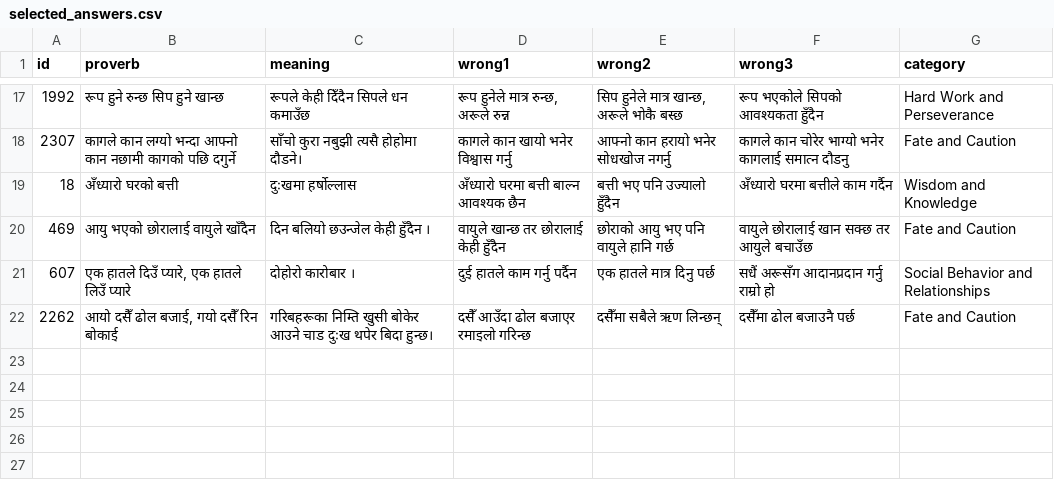
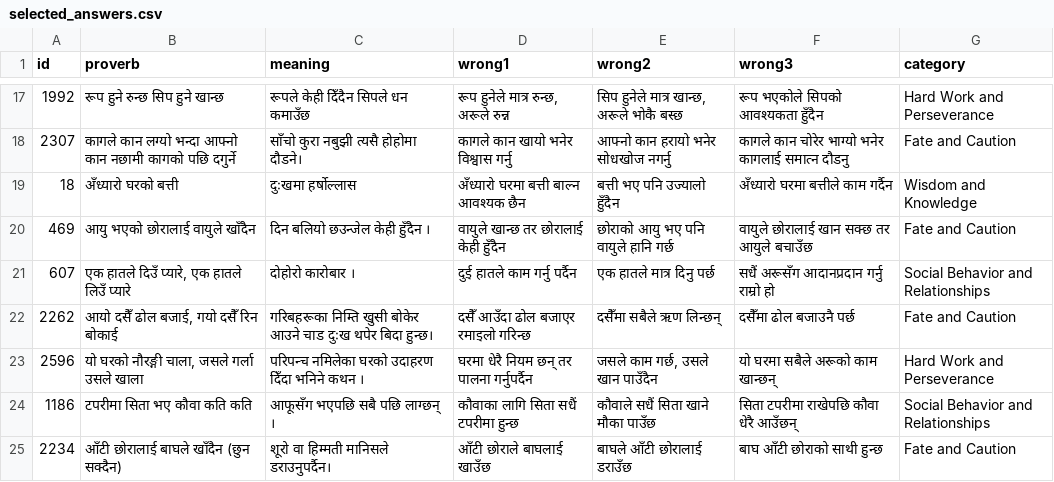
Before and after one commit to cluelesprogrammer/nepali-proverb-validator, a CSV file: jobs/74c02bfa-1a9d-4598-8685-9263491974bb/selected_answers.csv, drawn as a sheet; only a part is shown, gaps mark what is left out; the diff names each change by its address in the sheet, - before the commit and + after, or states it on an @@ line.

Commit message:
chore(data): session 74c02bfa-1a9d-4598-8685-9263491974bb @ 2026-07-24T11:57:25.277Z

```diff
--- a/jobs/74c02bfa-1a9d-4598-8685-9263491974bb/selected_answers.csv
+++ b/jobs/74c02bfa-1a9d-4598-8685-9263491974bb/selected_answers.csv
+row 23: 2596 | यो घरको नौरङ्गी चाला, जसले गर्ला उसले खाला | परिपन्च नमिलेका घरको उदाहरण दिँदा भनिने कथन । | घरमा धेरै नियम छन् तर पालना गर्नुपर्दैन | जसले काम गर्छ, उसले खान पाउँदैन | यो घरमा सबैले अरूको काम खान्छन् | Hard Work and Perseverance
+row 24: 1186 | टपरीमा सिता भए कौवा कति कति | आफूसँग भएपछि सबै पछि लाग्छन् । | कौवाका लागि सिता सधैं टपरीमा हुन्छ | कौवाले सधैं सिता खाने मौका पाउँछ | सिता टपरीमा राखेपछि कौवा धेरै आउँछन् | Social Behavior and Relationships
+row 25: 2234 | आँटी छोरालाई बाघले खाँदैन (छुन सक्दैन) | शूरो वा हिम्मती मानिसले डराउनुपर्दैन। | आँटी छोराले बाघलाई खाउँछ | बाघले आँटी छोरालाई डराउँछ | बाघ आँटी छोराको साथी हुन्छ | Fate and Caution
```
